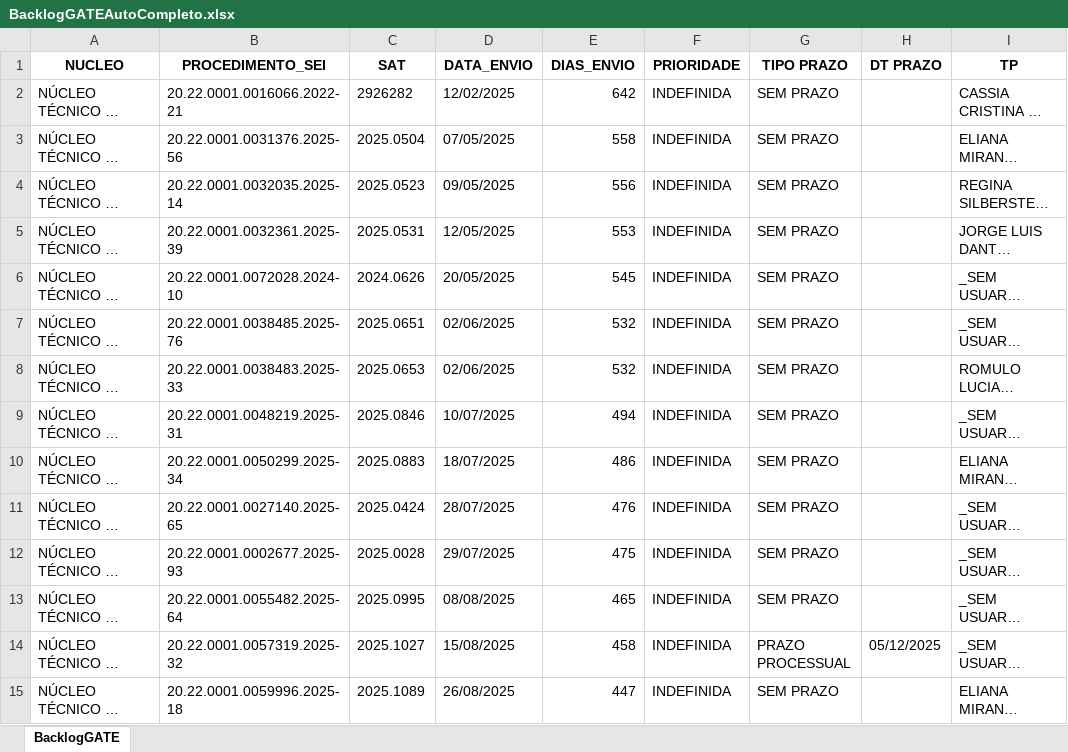
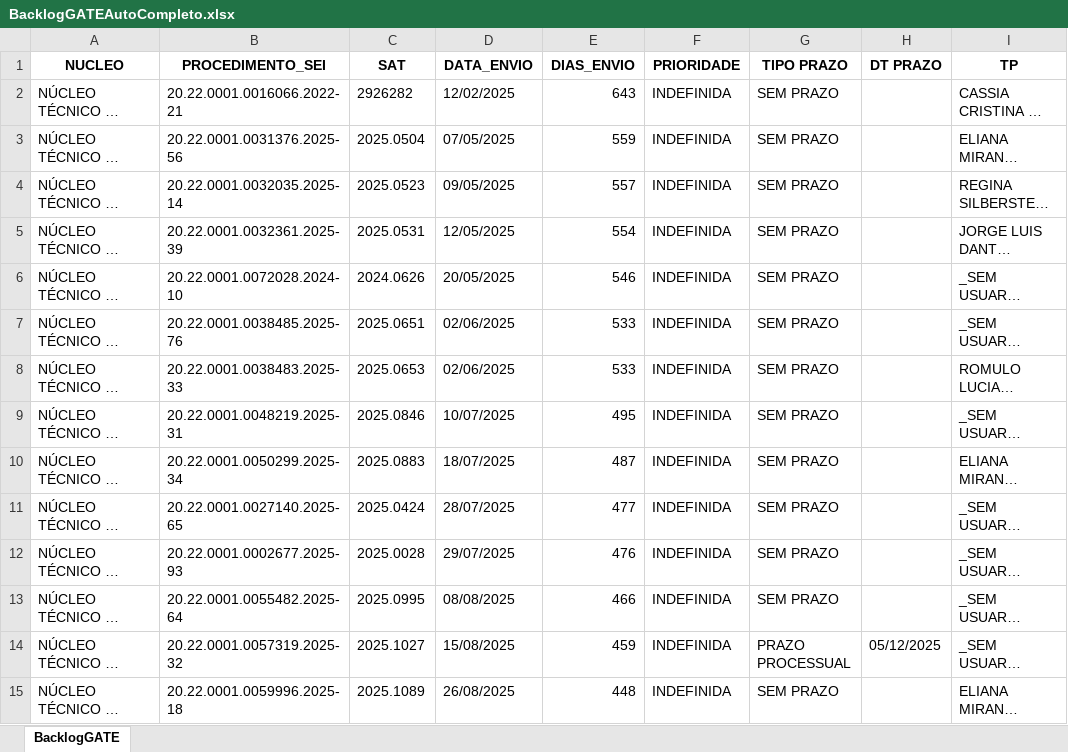
Before and after one commit to cdadosgate/backlog-GATE, an Excel workbook: BacklogGATEAutoCompleto.xlsx, sheet BacklogGATE, drawn as a sheet; only a part is shown; long unchanged cells end in …; values as stored, in another font and other column widths than the file's, no borders; the diff covers the shown part only; the diff names each change by its address in the sheet, - before the commit and + after, or states it on an @@ line.

Commit message:
Add backlog, prod, and saida_sem_it - 2026-11-17 00:30:04

```diff
--- a/BacklogGATEAutoCompleto.xlsx (sheet BacklogGATE)
+++ b/BacklogGATEAutoCompleto.xlsx (sheet BacklogGATE)
-E2 (DIAS_ENVIO): 642
+E2 (DIAS_ENVIO): 643
-E3 (DIAS_ENVIO): 558
+E3 (DIAS_ENVIO): 559
-E4 (DIAS_ENVIO): 556
+E4 (DIAS_ENVIO): 557
-E5 (DIAS_ENVIO): 553
+E5 (DIAS_ENVIO): 554
-E6 (DIAS_ENVIO): 545
+E6 (DIAS_ENVIO): 546
-E7:E8 (DIAS_ENVIO): 532
+E7:E8 (DIAS_ENVIO): 533
-E9 (DIAS_ENVIO): 494
+E9 (DIAS_ENVIO): 495
-E10 (DIAS_ENVIO): 486
+E10 (DIAS_ENVIO): 487
-E11 (DIAS_ENVIO): 476
+E11 (DIAS_ENVIO): 477
-E12 (DIAS_ENVIO): 475
+E12 (DIAS_ENVIO): 476
-E13 (DIAS_ENVIO): 465
+E13 (DIAS_ENVIO): 466
-E14 (DIAS_ENVIO): 458
+E14 (DIAS_ENVIO): 459
-E15 (DIAS_ENVIO): 447
+E15 (DIAS_ENVIO): 448
```
Also changed, not shown: 626 edited cells elsewhere in this sheet, SaidaSemITGATEAutoCompleto.xlsx, 1 other file.
